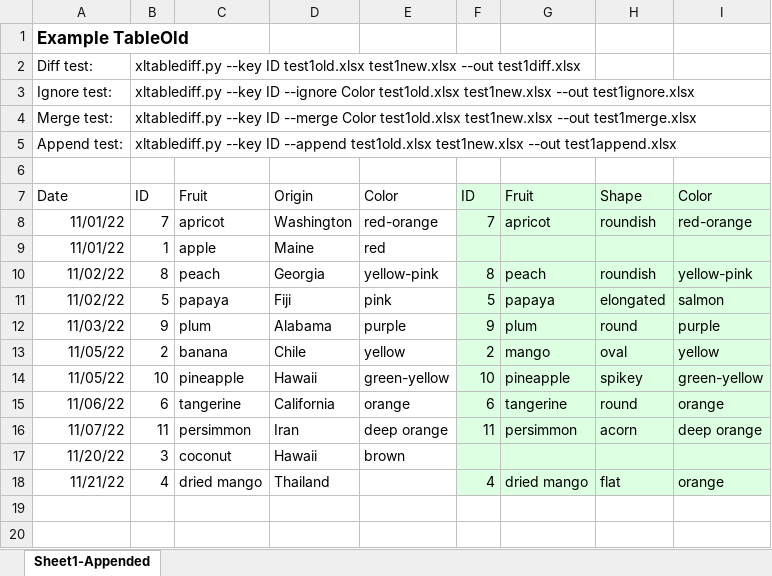
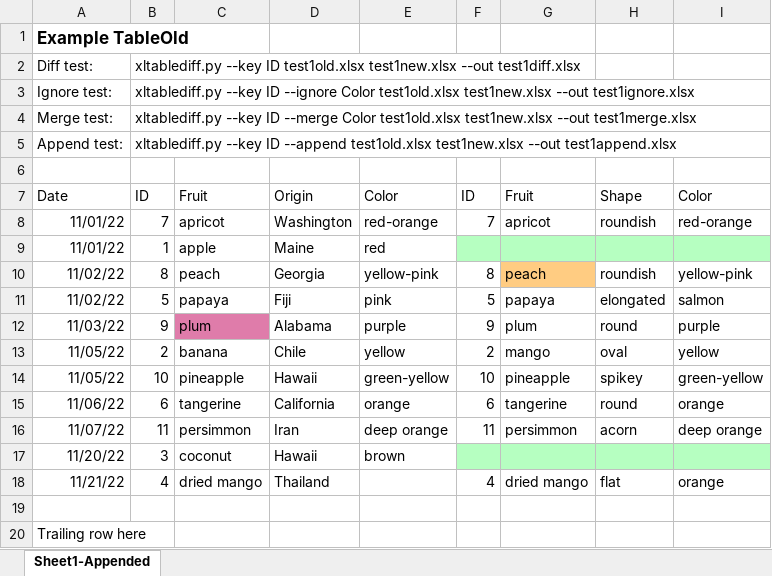
Before and after one commit to dbooth-boston/xltablediff, an Excel workbook: test1append.xlsx, sheet Sheet1-Appended, drawn as a sheet; values as stored, in another font and other column widths than the file's, no borders; the diff names each change by its address in the sheet, - before the commit and + after, or states it on an @@ line.

```diff
--- a/test1append.xlsx (sheet Sheet1-Appended)
+++ b/test1append.xlsx (sheet Sheet1-Appended)
-F7:I8 fill: #DDFFE2
+F7:I8 fill: none
-F9:I9 fill: #DDFFE2
+F9:I9 fill: #B6FFC1
-F10 fill: #DDFFE2
+F10 fill: none
-G10 fill: #DDFFE2
+G10 fill: #FFCC82
-H10:I10 fill: #DDFFE2
+H10:I10 fill: none
-F11:I16 fill: #DDFFE2
+F11:I16 fill: none
-C12 fill: none
+C12 fill: #DF7CAA
-F17:I17 fill: #DDFFE2
+F17:I17 fill: #B6FFC1
-F18:I18 fill: #DDFFE2
+F18:I18 fill: none
+row 19: (empty)
+row 20: Trailing row here
```
Also changed, not shown: test1diff.xlsx, test1ignore.xlsx, 4 other files.
